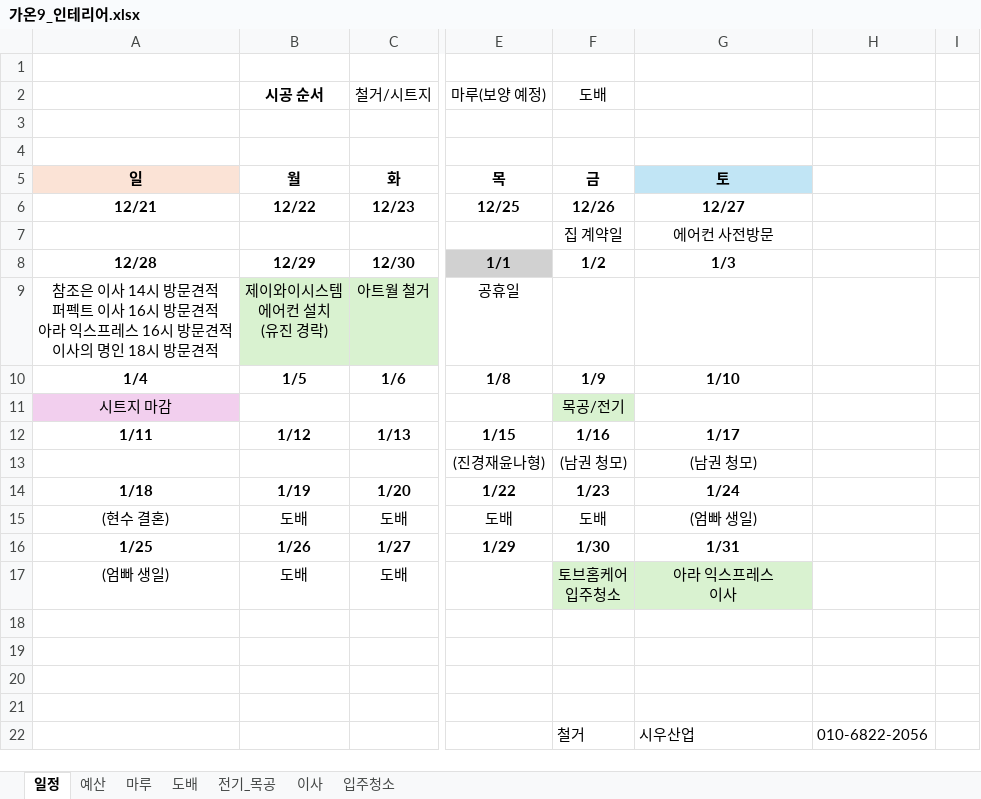
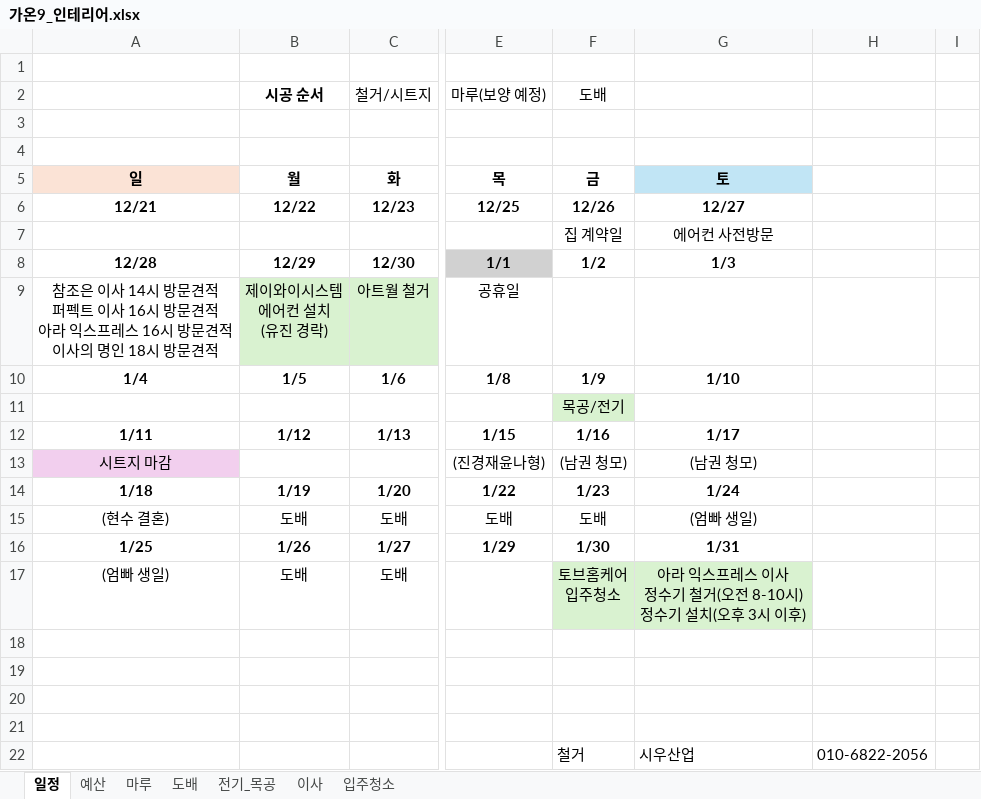
Before and after one commit to saewon1000/csw, an Excel workbook: 부동산/가온9_인테리어.xlsx, sheet 일정, drawn as a sheet; only a part is shown, gaps mark what is left out; values as stored, in another font and other column widths than the file's, no borders; ↵ is a line break in a cell; the diff names each change by its address in the sheet, - before the commit and + after, or states it on an @@ line.

```diff
--- a/부동산/가온9_인테리어.xlsx (sheet 일정)
+++ b/부동산/가온9_인테리어.xlsx (sheet 일정)
-A11: 시트지 마감
+A11: (empty)
-A11 fill: #F2CFEE
+A11 fill: none
-A13: (empty)
+A13: 시트지 마감
-A13 fill: none
+A13 fill: #F2CFEE
-G17: 아라 익스프레스 ↵ 이사
+G17: 아라 익스프레스 이사 ↵ 정수기 철거(오전 8-10시) ↵ 정수기 설치(오후 3시 이후)
```
Also changed, not shown: sheet 도배, sheet 예산, charts or pictures.
